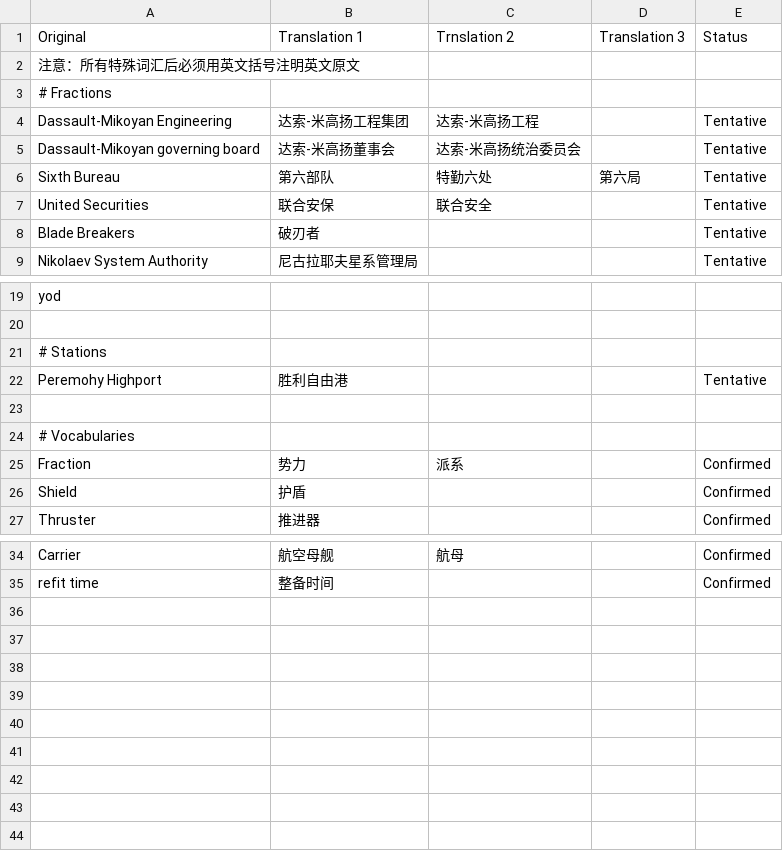
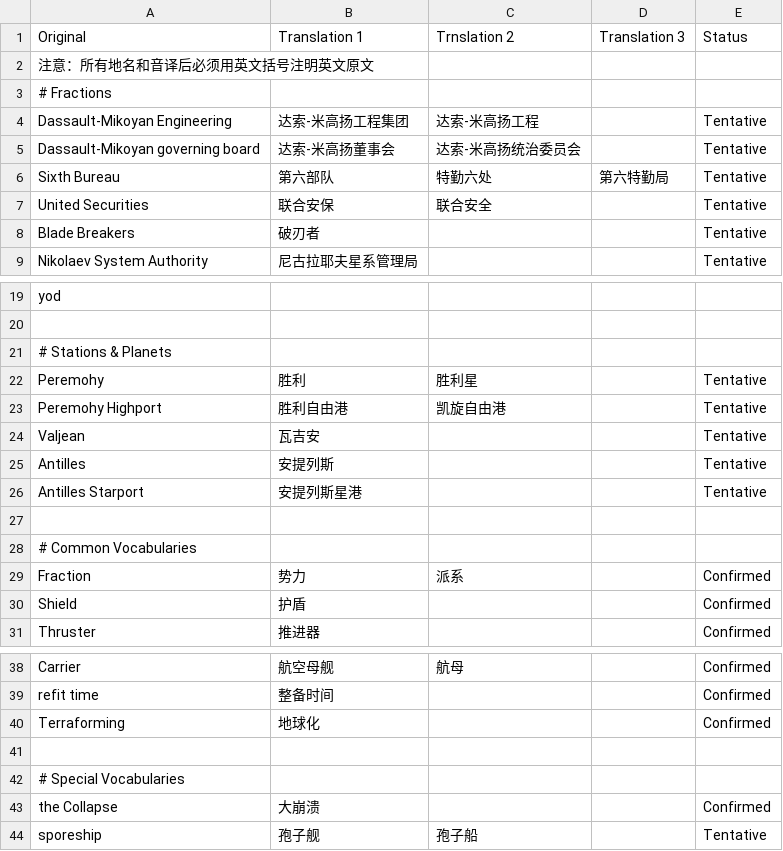
Before and after one commit to jnxyp/Starsector-Translation, a CSV file: Dassault-Mikoyan Engineering/Translation Table.csv, drawn as a sheet; only a part is shown, gaps mark what is left out.

```diff
--- a/Dassault-Mikoyan Engineering/Translation Table.csv
+++ b/Dassault-Mikoyan Engineering/Translation Table.csv
@@ -1,3 +1,3 @@
 Original,Translation 1,Trnslation 2,Translation 3,Status
-注意：所有特殊词汇后必须用英文括号注明英文原文,,,,
+注意：所有地名和音译后必须用英文括号注明英文原文,,,,
 # Fractions,,,,
@@ -5,3 +5,3 @@ Dassault-Mikoyan Engineering,达索-米高扬工程集团,达索-米高扬工程
 Dassault-Mikoyan governing board,达索-米高扬董事会,达索-米高扬统治委员会,,Tentative
-Sixth Bureau,第六部队,特勤六处,第六局,Tentative
+Sixth Bureau,第六部队,特勤六处,第六特勤局,Tentative
 United Securities,联合安保,联合安全,,Tentative
@@ -20,6 +20,10 @@ yod,,,,
 ,,,,
-# Stations,,,,
-Peremohy Highport,胜利自由港,,,Tentative
+# Stations & Planets,,,,
+Peremohy,胜利,胜利星,,Tentative
+Peremohy Highport,胜利自由港,凯旋自由港,,Tentative
+Valjean,瓦吉安,,,Tentative
+Antilles ,安提列斯,,,Tentative
+Antilles Starport,安提列斯星港,,,Tentative
 ,,,,
-# Vocabularies,,,,
+# Common Vocabularies,,,,
 Fraction,势力,派系,,Confirmed
@@ -35 +39,6 @@ Carrier,航空母舰,航母,,Confirmed
 refit time,整备时间,,,Confirmed
+Terraforming,地球化,,,Confirmed
+,,,,
+# Special Vocabularies,,,,
+the Collapse,大崩溃,,,Confirmed
+sporeship,孢子舰,孢子船,,Tentative
```
Also changed, not shown: Dassault-Mikoyan Engineering/data/strings/descriptions.csv, 1 other file.
